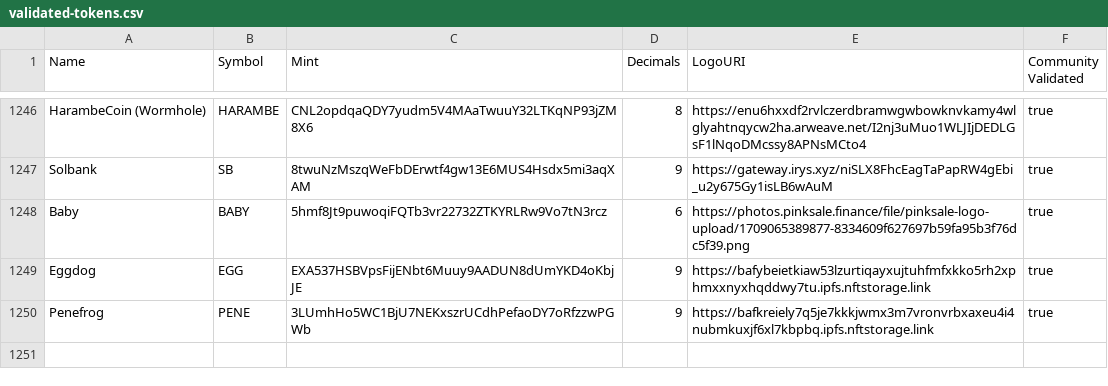
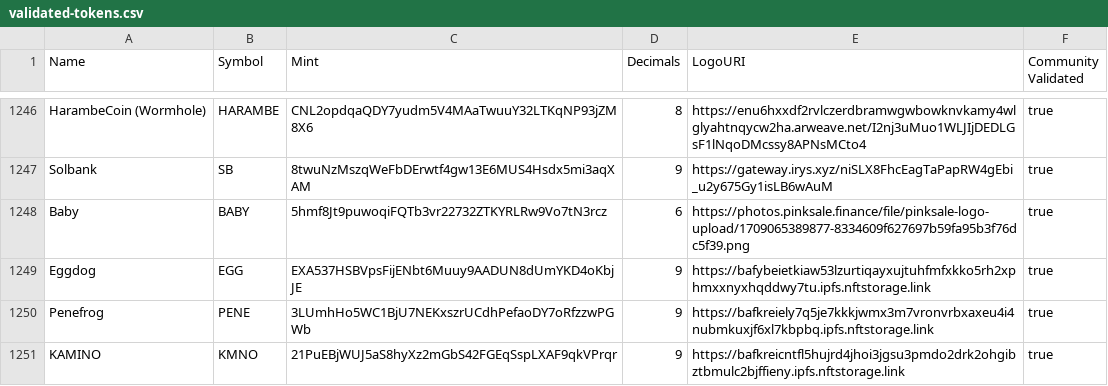
Before and after one commit to Yilsonjr/token-list, a CSV file: validated-tokens.csv, drawn as a sheet; only a part is shown, gaps mark what is left out; the diff names each change by its address in the sheet, - before the commit and + after, or states it on an @@ line.

Commit message:
validated KAMINO

```diff
--- a/validated-tokens.csv
+++ b/validated-tokens.csv
+row 1251: KAMINO | KMNO | 21PuEBjWUJ5aS8hyXz2mGbS42FGEqSspLXAF9qkVPrqr | 9 | https://bafkreicntfl5hujrd4jhoi3jgsu3pmdo2drk2ohgibztbmulc2bjffieny.ipfs.nftstorage.link | true
```
